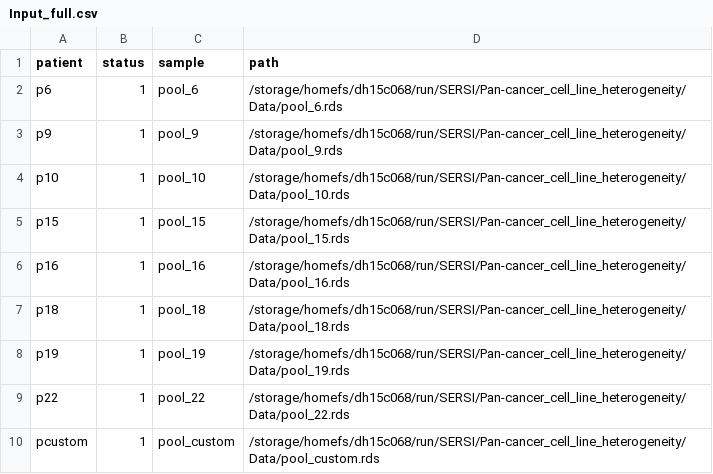
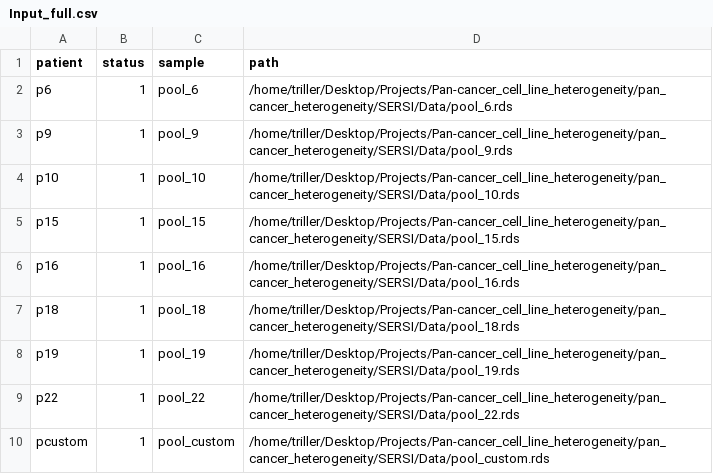
Before and after one commit to DanHanh/pan_cancer_heterogeneity, a CSV file: SERSI/Inputs/Input_full.csv, drawn as a sheet.

```diff
--- a/SERSI/Inputs/Input_full.csv
+++ b/SERSI/Inputs/Input_full.csv
@@ -1,10 +1,10 @@
 patient,status,sample,path
-p6,1,pool_6,/storage/homefs/dh15c068/run/SERSI/Pan-cancer_cell_line_heterogeneity/Data/pool_6.rds
-p9,1,pool_9,/storage/homefs/dh15c068/run/SERSI/Pan-cancer_cell_line_heterogeneity/Data/pool_9.rds
-p10,1,pool_10,/storage/homefs/dh15c068/run/SERSI/Pan-cancer_cell_line_heterogeneity/Data/pool_10.rds
-p15,1,pool_15,/storage/homefs/dh15c068/run/SERSI/Pan-cancer_cell_line_heterogeneity/Data/pool_15.rds
-p16,1,pool_16,/storage/homefs/dh15c068/run/SERSI/Pan-cancer_cell_line_heterogeneity/Data/pool_16.rds
-p18,1,pool_18,/storage/homefs/dh15c068/run/SERSI/Pan-cancer_cell_line_heterogeneity/Data/pool_18.rds
-p19,1,pool_19,/storage/homefs/dh15c068/run/SERSI/Pan-cancer_cell_line_heterogeneity/Data/pool_19.rds
-p22,1,pool_22,/storage/homefs/dh15c068/run/SERSI/Pan-cancer_cell_line_heterogeneity/Data/pool_22.rds
-pcustom,1,pool_custom,/storage/homefs/dh15c068/run/SERSI/Pan-cancer_cell_line_heterogeneity/Data/pool_custom.rds
+p6,1,pool_6,/home/triller/Desktop/Projects/Pan-cancer_cell_line_heterogeneity/pan_cancer_heterogeneity/SERSI/Data/pool_6.rds
+p9,1,pool_9,/home/triller/Desktop/Projects/Pan-cancer_cell_line_heterogeneity/pan_cancer_heterogeneity/SERSI/Data/pool_9.rds
+p10,1,pool_10,/home/triller/Desktop/Projects/Pan-cancer_cell_line_heterogeneity/pan_cancer_heterogeneity/SERSI/Data/pool_10.rds
+p15,1,pool_15,/home/triller/Desktop/Projects/Pan-cancer_cell_line_heterogeneity/pan_cancer_heterogeneity/SERSI/Data/pool_15.rds
+p16,1,pool_16,/home/triller/Desktop/Projects/Pan-cancer_cell_line_heterogeneity/pan_cancer_heterogeneity/SERSI/Data/pool_16.rds
+p18,1,pool_18,/home/triller/Desktop/Projects/Pan-cancer_cell_line_heterogeneity/pan_cancer_heterogeneity/SERSI/Data/pool_18.rds
+p19,1,pool_19,/home/triller/Desktop/Projects/Pan-cancer_cell_line_heterogeneity/pan_cancer_heterogeneity/SERSI/Data/pool_19.rds
+p22,1,pool_22,/home/triller/Desktop/Projects/Pan-cancer_cell_line_heterogeneity/pan_cancer_heterogeneity/SERSI/Data/pool_22.rds
+pcustom,1,pool_custom,/home/triller/Desktop/Projects/Pan-cancer_cell_line_heterogeneity/pan_cancer_heterogeneity/SERSI/Data/pool_custom.rds
```
Also changed, not shown: 20 other files.
